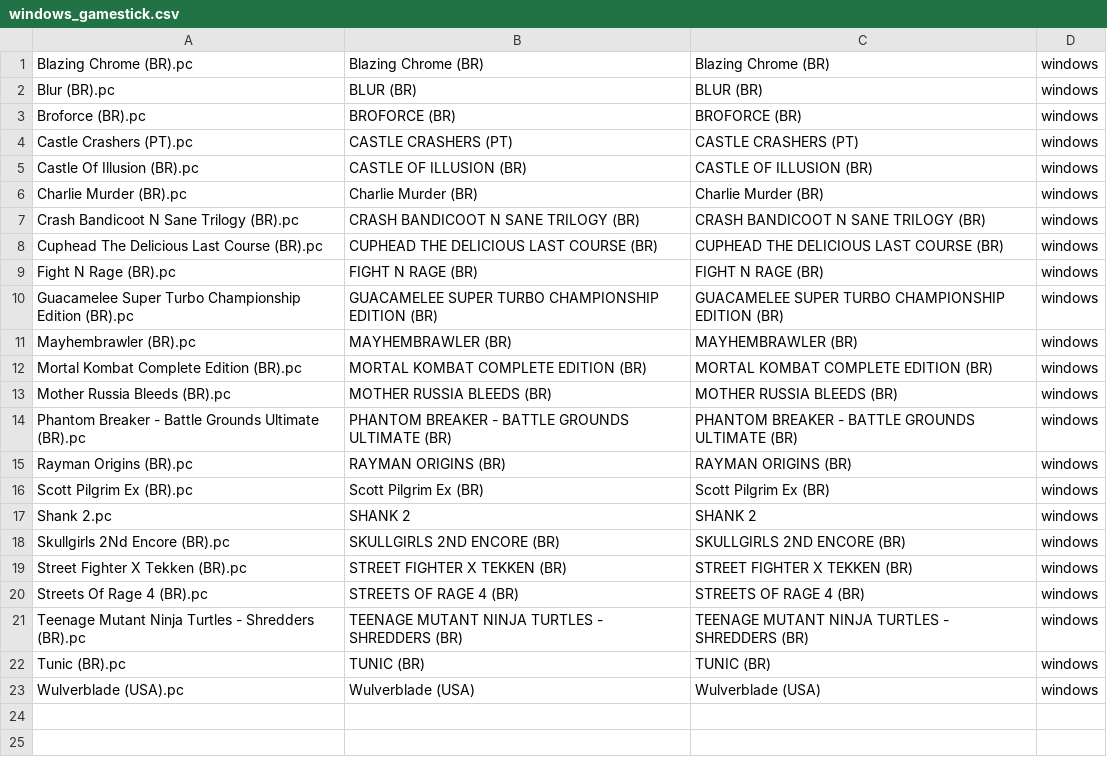
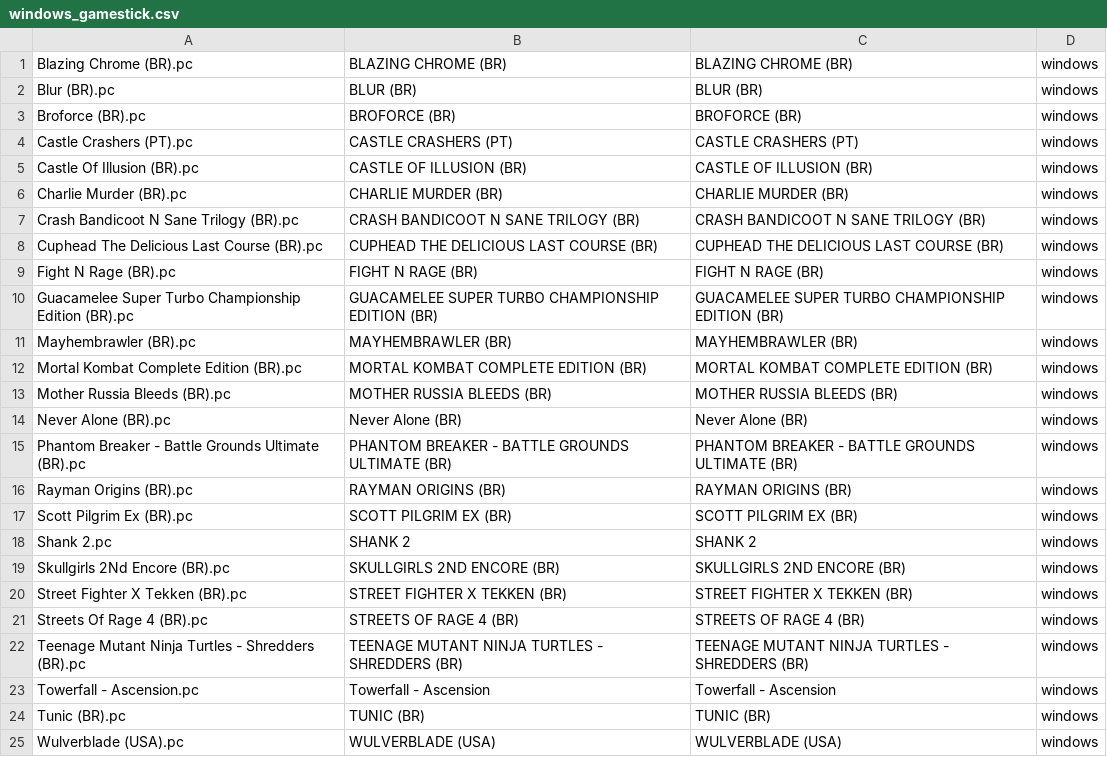
Before and after one commit to jcempro/retrodata, a CSV file: roms/windows/windows_gamestick.csv, drawn as a sheet.

Commit message:
adicionado games

```diff
--- a/roms/windows/windows_gamestick.csv
+++ b/roms/windows/windows_gamestick.csv
@@ -1,2 +1,2 @@
-"Blazing Chrome (BR).pc","Blazing Chrome (BR)","Blazing Chrome (BR)","windows",
+"Blazing Chrome (BR).pc","BLAZING CHROME (BR)","BLAZING CHROME (BR)","windows",
 "Blur (BR).pc","BLUR (BR)","BLUR (BR)","windows",
@@ -5,3 +5,3 @@
 "Castle Of Illusion (BR).pc","CASTLE OF ILLUSION (BR)","CASTLE OF ILLUSION (BR)","windows",
-"Charlie Murder (BR).pc","Charlie Murder (BR)","Charlie Murder (BR)","windows",
+"Charlie Murder (BR).pc","CHARLIE MURDER (BR)","CHARLIE MURDER (BR)","windows",
 "Crash Bandicoot N Sane Trilogy (BR).pc","CRASH BANDICOOT N SANE TRILOGY (BR)","CRASH BANDICOOT N SANE TRILOGY (BR)","windows",
@@ -13,5 +13,6 @@
 "Mother Russia Bleeds (BR).pc","MOTHER RUSSIA BLEEDS (BR)","MOTHER RUSSIA BLEEDS (BR)","windows",
+"Never Alone (BR).pc","Never Alone (BR)","Never Alone (BR)","windows",
 "Phantom Breaker - Battle Grounds Ultimate (BR).pc","PHANTOM BREAKER - BATTLE GROUNDS ULTIMATE (BR)","PHANTOM BREAKER - BATTLE GROUNDS ULTIMATE (BR)","windows",
 "Rayman Origins (BR).pc","RAYMAN ORIGINS (BR)","RAYMAN ORIGINS (BR)","windows",
-"Scott Pilgrim Ex (BR).pc","Scott Pilgrim Ex (BR)","Scott Pilgrim Ex (BR)","windows",
+"Scott Pilgrim Ex (BR).pc","SCOTT PILGRIM EX (BR)","SCOTT PILGRIM EX (BR)","windows",
 "Shank 2.pc","SHANK 2","SHANK 2","windows",
@@ -21,3 +22,4 @@
 "Teenage Mutant Ninja Turtles - Shredders (BR).pc","TEENAGE MUTANT NINJA TURTLES - SHREDDERS (BR)","TEENAGE MUTANT NINJA TURTLES - SHREDDERS (BR)","windows",
+"Towerfall - Ascension.pc","Towerfall - Ascension","Towerfall - Ascension","windows",
 "Tunic (BR).pc","TUNIC (BR)","TUNIC (BR)","windows",
-"Wulverblade (USA).pc","Wulverblade (USA)","Wulverblade (USA)","windows",
+"Wulverblade (USA).pc","WULVERBLADE (USA)","WULVERBLADE (USA)","windows",
```
